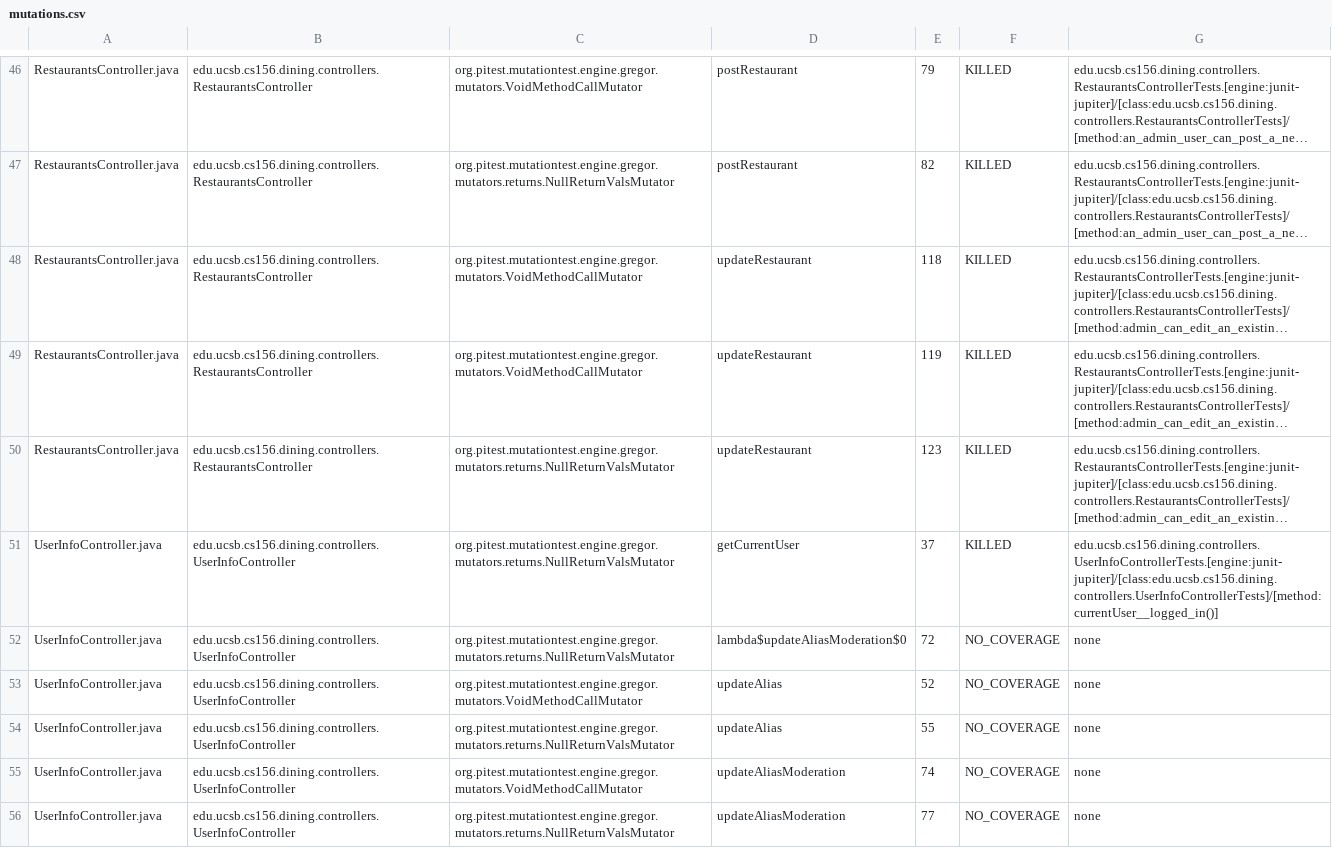
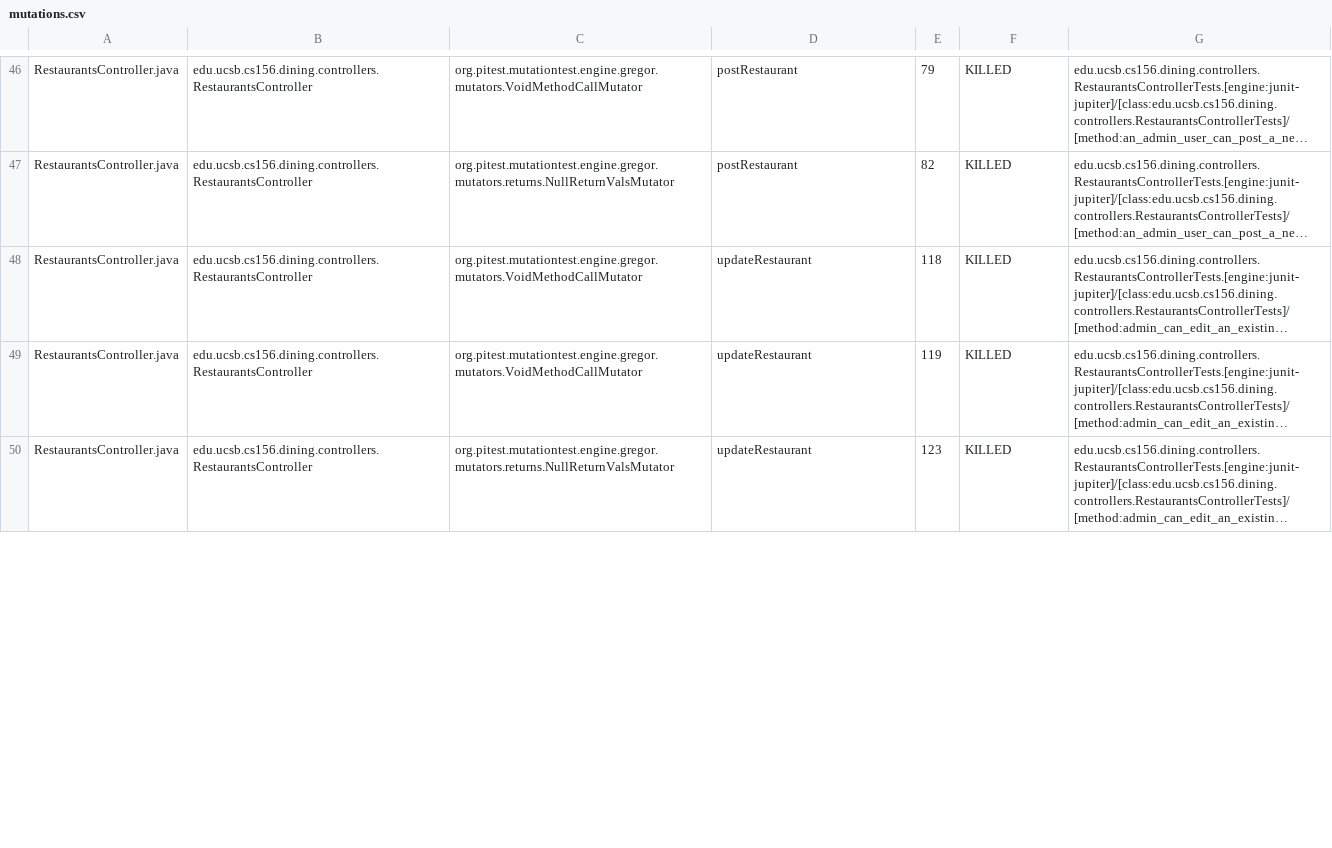
Before and after one commit to ucsb-cs156-f24/proj-dining-f24-16, a CSV file: pitest/mutations.csv, drawn as a sheet; only a part is shown, gaps mark what is left out; long unchanged cells end in …; removed rows and columns are numbered as before the commit, all else as after; the diff covers the shown part only; the diff names each change by its address in the sheet, - before the commit and + after, or states it on an @@ line.

Commit message:
Deploying to gh-pages from @ ucsb-cs156-f24/proj-dining-f24-16@28c11841ae28776457a82eedc32cc6ceaf31ff11 🚀

```diff
--- a/pitest/mutations.csv
+++ b/pitest/mutations.csv
-row 51: UserInfoController.java | edu.ucsb.cs156.dining.controllers.UserInfoController | org.pitest.mutationtest.engine.gregor.mutators.returns.NullReturnValsMutator | getCurrentUser | 37 | KILLED | edu.ucsb.cs156.dining.controllers.UserInfoControllerTests.[engine:junit-jupiter]/[class:edu.ucsb.cs156.dining.controllers.UserInfoControllerTests]/[method:currentUser__logged_in()]
-row 52: UserInfoController.java | edu.ucsb.cs156.dining.controllers.UserInfoController | org.pitest.mutationtest.engine.gregor.mutators.returns.NullReturnValsMutator | lambda$updateAliasModeration$0 | 72 | NO_COVERAGE | none
-row 53: UserInfoController.java | edu.ucsb.cs156.dining.controllers.UserInfoController | org.pitest.mutationtest.engine.gregor.mutators.VoidMethodCallMutator | updateAlias | 52 | NO_COVERAGE | none
-row 54: UserInfoController.java | edu.ucsb.cs156.dining.controllers.UserInfoController | org.pitest.mutationtest.engine.gregor.mutators.returns.NullReturnValsMutator | updateAlias | 55 | NO_COVERAGE | none
-row 55: UserInfoController.java | edu.ucsb.cs156.dining.controllers.UserInfoController | org.pitest.mutationtest.engine.gregor.mutators.VoidMethodCallMutator | updateAliasModeration | 74 | NO_COVERAGE | none
-row 56: UserInfoController.java | edu.ucsb.cs156.dining.controllers.UserInfoController | org.pitest.mutationtest.engine.gregor.mutators.returns.NullReturnValsMutator | updateAliasModeration | 77 | NO_COVERAGE | none
```
Also changed, not shown: 7 added rows and 1 edited cell elsewhere in this file, 16 other files.
